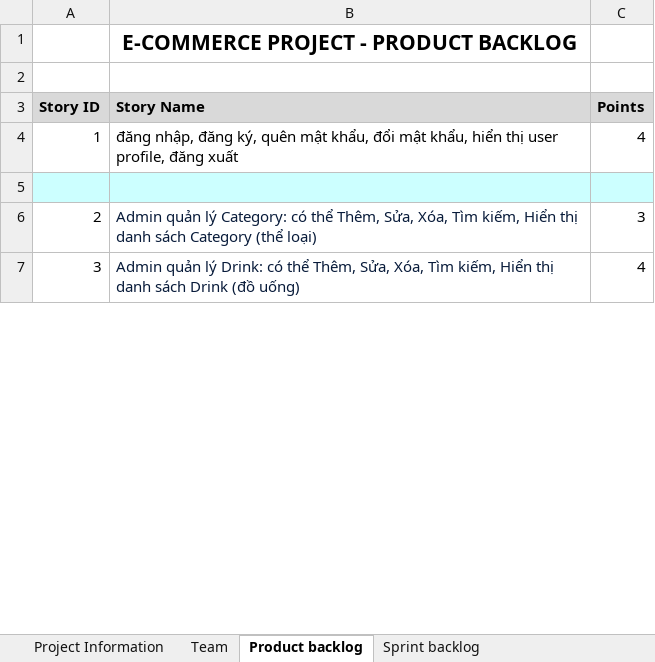
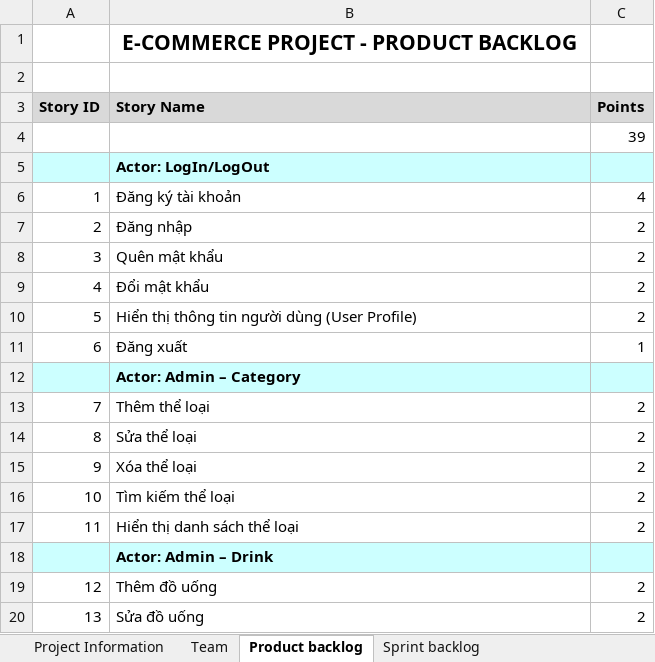
Before and after one commit to zen1205/cafe, an Excel workbook: 12_CNPMNC.xlsx, sheet Product backlog, drawn as a sheet; only a part is shown; values as stored, in another font and other column widths than the file's, no borders; removed rows and columns are numbered as before the commit, all else as after; the diff covers the shown part only; the diff names each change by its address in the sheet, - before the commit and + after, or states it on an @@ line.

Commit message:
cafe

```diff
--- a/12_CNPMNC.xlsx (sheet Product backlog)
+++ b/12_CNPMNC.xlsx (sheet Product backlog)
+row 4:  |  | 39
+row 5:  | Actor: LogIn/LogOut
-B6 (Story Name): đăng nhập, đăng ký, quên mật khẩu, đổi mật khẩu, hiển thị user profile, đăng xuất
+B6 (Story Name): Đăng ký tài khoản
-row 7: (empty)
+row 7: 2 | Đăng nhập | 2
-A7:C7 fill: #CCFFFF
+A7:C7 fill: none
-row 6: 2 | Admin quản lý Category: có thể Thêm, Sửa, Xóa, Tìm kiếm, Hiển thị danh sách Category (thể loại) | 3
-row 7: 3 | Admin quản lý Drink: có thể Thêm, Sửa, Xóa, Tìm kiếm, Hiển thị danh sách Drink (đồ uống) | 4
+row 8: 3 | Quên mật khẩu | 2
+row 9: 4 | Đổi mật khẩu | 2
+row 10: 5 | Hiển thị thông tin người dùng (User Profile) | 2
+row 11: 6 | Đăng xuất | 1
+row 12:  | Actor: Admin – Category
+row 13: 7 | Thêm thể loại | 2
+row 14: 8 | Sửa thể loại | 2
+row 15: 9 | Xóa thể loại | 2
+row 16: 10 | Tìm kiếm thể loại | 2
+row 17: 11 | Hiển thị danh sách thể loại | 2
+row 18:  | Actor: Admin – Drink
+row 19: 12 | Thêm đồ uống | 2
+row 20: 13 | Sửa đồ uống | 2
```
Also changed, not shown: 28 added rows, 12 removed rows, 15 edited cells, cell formats and row numbers in column A elsewhere in this sheet, sheet Sprint backlog, sheet Team.
